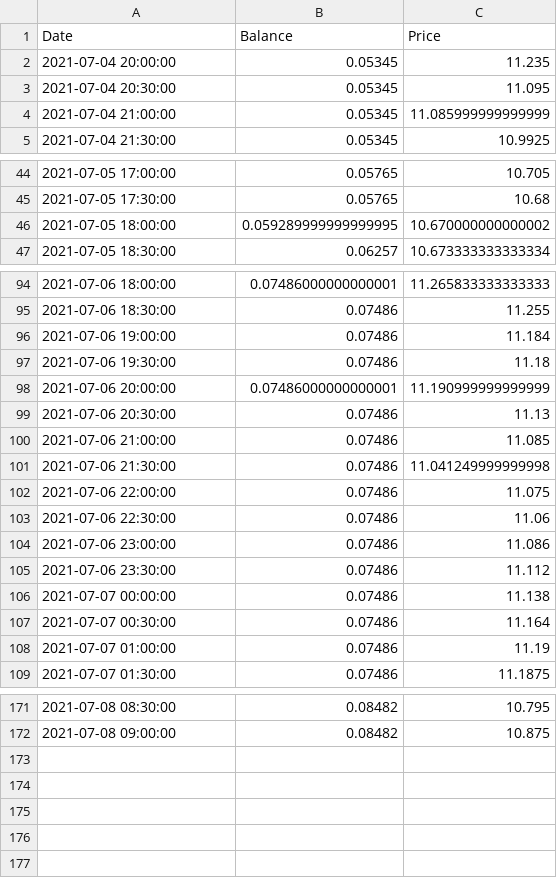
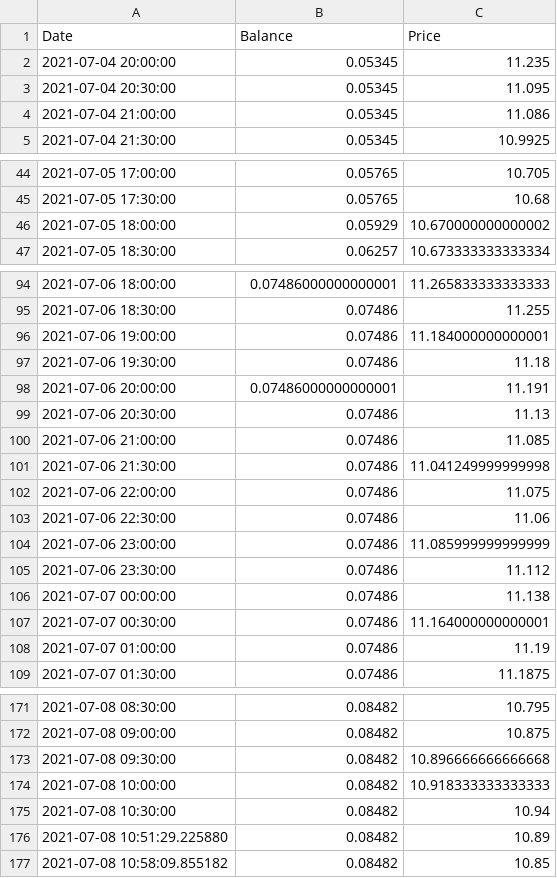
Before and after one commit to Jack-Weeks/CryptoTracker, a CSV file: docs/graphing/data/AR_data.csv, drawn as a sheet; only a part is shown, gaps mark what is left out.

```diff
--- a/docs/graphing/data/AR_data.csv
+++ b/docs/graphing/data/AR_data.csv
@@ -3,3 +3,3 @@ Date,Balance,Price
 2021-07-04 20:30:00,0.05345,11.095
-2021-07-04 21:00:00,0.05345,11.085999999999999
+2021-07-04 21:00:00,0.05345,11.086
 2021-07-04 21:30:00,0.05345,10.9925
@@ -45,3 +45,3 @@ Date,Balance,Price
 2021-07-05 17:30:00,0.05765,10.68
-2021-07-05 18:00:00,0.059289999999999995,10.670000000000002
+2021-07-05 18:00:00,0.05929,10.670000000000002
 2021-07-05 18:30:00,0.06257,10.673333333333334
@@ -95,5 +95,5 @@ Date,Balance,Price
 2021-07-06 18:30:00,0.07486,11.255
-2021-07-06 19:00:00,0.07486,11.184
+2021-07-06 19:00:00,0.07486,11.184000000000001
 2021-07-06 19:30:00,0.07486,11.18
-2021-07-06 20:00:00,0.07486000000000001,11.190999999999999
+2021-07-06 20:00:00,0.07486000000000001,11.191
 2021-07-06 20:30:00,0.07486,11.13
@@ -103,6 +103,6 @@ Date,Balance,Price
 2021-07-06 22:30:00,0.07486,11.06
-2021-07-06 23:00:00,0.07486,11.086
+2021-07-06 23:00:00,0.07486,11.085999999999999
 2021-07-06 23:30:00,0.07486,11.112
 2021-07-07 00:00:00,0.07486,11.138
-2021-07-07 00:30:00,0.07486,11.164
+2021-07-07 00:30:00,0.07486,11.164000000000001
 2021-07-07 01:00:00,0.07486,11.19
@@ -172 +172,6 @@ Date,Balance,Price
 2021-07-08 09:00:00,0.08482,10.875
+2021-07-08 09:30:00,0.08482,10.896666666666668
+2021-07-08 10:00:00,0.08482,10.918333333333333
+2021-07-08 10:30:00,0.08482,10.94
+2021-07-08 10:51:29.225880,0.08482,10.89
+2021-07-08 10:58:09.855182,0.08482,10.85
```
Also changed, not shown: docs/graphing/data/AR_analysis.csv, docs/graphing/data/CGN_analysis.csv, 23 other files.
